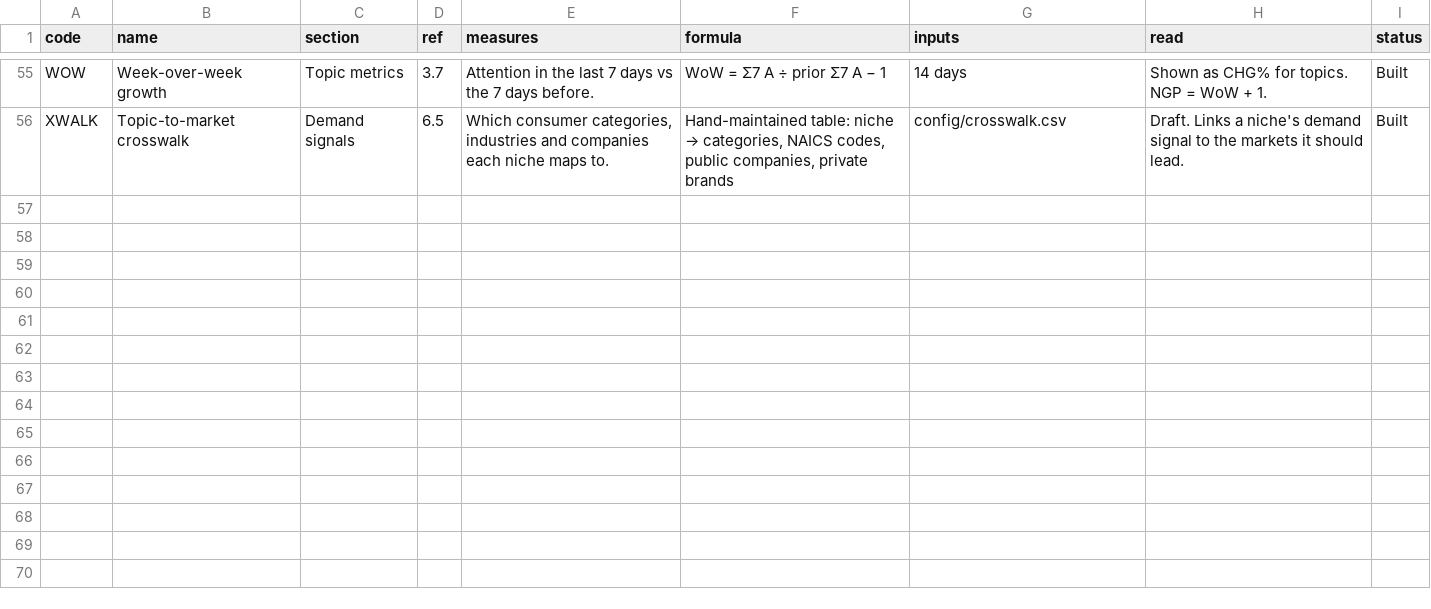
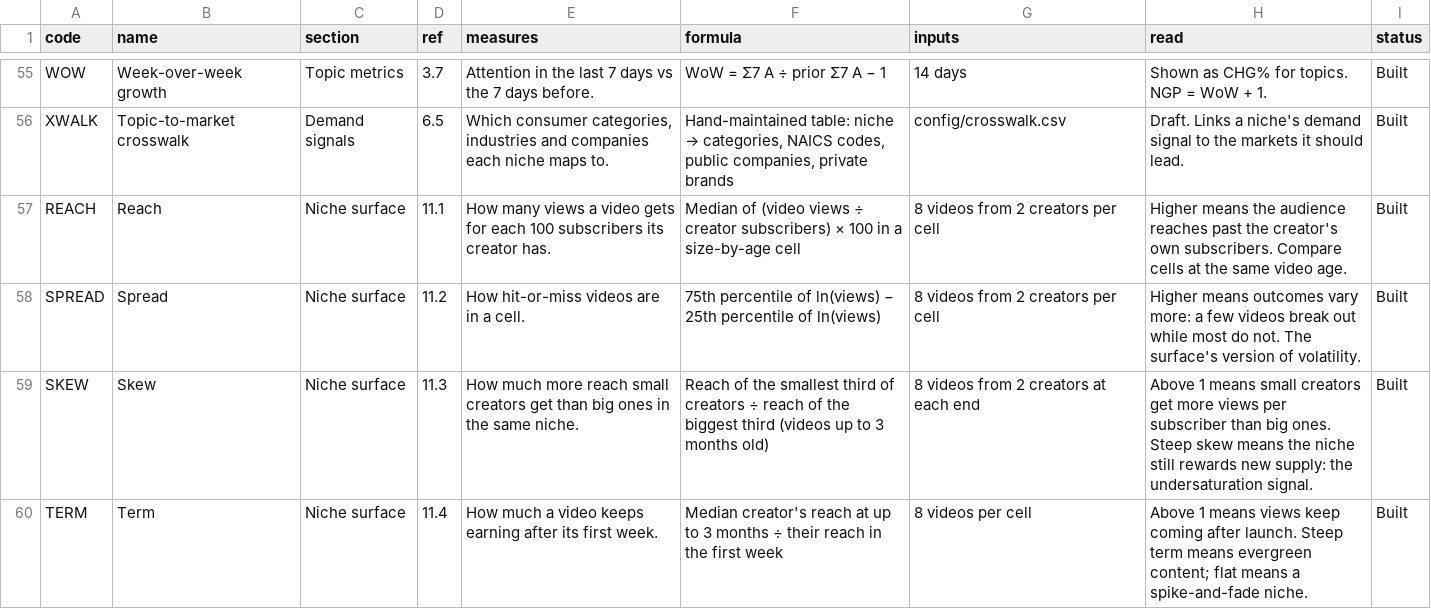
Before and after one commit to emiherrera1/content-terminal, a CSV file: config/methodology.csv, drawn as a sheet; only a part is shown, gaps mark what is left out; the diff names each change by its address in the sheet, - before the commit and + after, or states it on an @@ line.

```diff
--- a/config/methodology.csv
+++ b/config/methodology.csv
+row 57: REACH | Reach | Niche surface | 11.1 | How many views a video gets for each 100 subscribers its creator has. | Median of (video views ÷ creator subscribers) × 100 in a size-by-age cell | 8 videos from 2 creators per cell | Higher means the audience reaches past the creator's own subscribers. Compare cells at the same video age. | Built
+row 58: SPREAD | Spread | Niche surface | 11.2 | How hit-or-miss videos are in a cell. | 75th percentile of ln(views) − 25th percentile of ln(views) | 8 videos from 2 creators per cell | Higher means outcomes vary more: a few videos break out while most do not. The surface's version of volatility. | Built
+row 59: SKEW | Skew | Niche surface | 11.3 | How much more reach small creators get than big ones in the same niche. | Reach of the smallest third of creators ÷ reach of the biggest third (videos up to 3 months old) | 8 videos from 2 creators at each end | Above 1 means small creators get more views per subscriber than big ones. Steep skew means the niche still rewards new supply: the undersaturation signal. | Built
+row 60: TERM | Term | Niche surface | 11.4 | How much a video keeps earning after its first week. | Median creator's reach at up to 3 months ÷ their reach in the first week | 8 videos per cell | Above 1 means views keep coming after launch. Steep term means evergreen content; flat means a spike-and-fade niche. | Built
```
